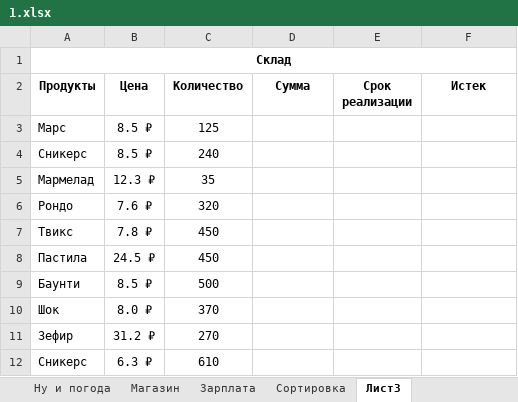
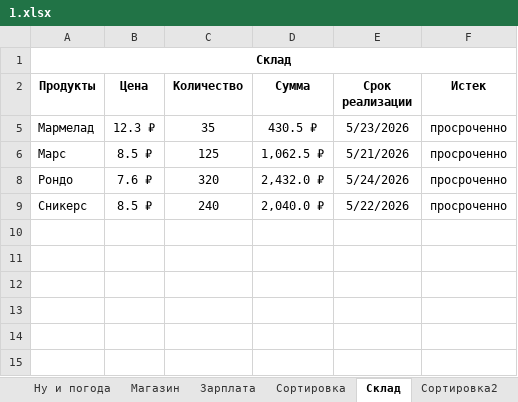
Before and after one commit to Dkal2026/PHP_241-91_Simakov, an Excel workbook: Практические работы/exel/1.xlsx, sheet Склад, drawn as a sheet; values as stored, in another font and other column widths than the file's, no borders; removed rows and columns are numbered as before the commit, all else as after; the diff names each change by its address in the sheet, - before the commit and + after, or states it on an @@ line.

```diff
--- a/Практические работы/exel/1.xlsx (sheet Склад)
+++ b/Практические работы/exel/1.xlsx (sheet Склад)
-sheet tab: Лист3
+sheet tab: Склад
+sheet tab: Сортировка2
-row 3: Марс | 8.5 ₽ | 125
-row 4: Сникерс | 8.5 ₽ | 240
-D5 (Сумма): (empty)
+D5 (Сумма): 430.5 ₽
-E5 (Срок реализации): (empty)
+E5 (Срок реализации): 5/23/2026
-F5 (Истек): (empty)
+F5 (Истек): просроченно
+row 6: Марс | 8.5 ₽ | 125 | 1,062.5 ₽ | 5/21/2026 | просроченно
-D8 (Сумма): (empty)
+D8 (Сумма): 2,432.0 ₽
-E8 (Срок реализации): (empty)
+E8 (Срок реализации): 5/24/2026
-F8 (Истек): (empty)
+F8 (Истек): просроченно
-row 7: Твикс | 7.8 ₽ | 450
-row 8: Пастила | 24.5 ₽ | 450
-row 9: Баунти | 8.5 ₽ | 500
-row 10: Шок | 8.0 ₽ | 370
-row 11: Зефир | 31.2 ₽ | 270
-row 12: Сникерс | 6.3 ₽ | 610
+row 9: Сникерс | 8.5 ₽ | 240 | 2,040.0 ₽ | 5/22/2026 | просроченно
```
Also changed, not shown: sheet Изменение биоритмов человека, sheet Числа, other sheet tabs, formulas that keep their value, hidden cells, charts or pictures, 10 other files.
